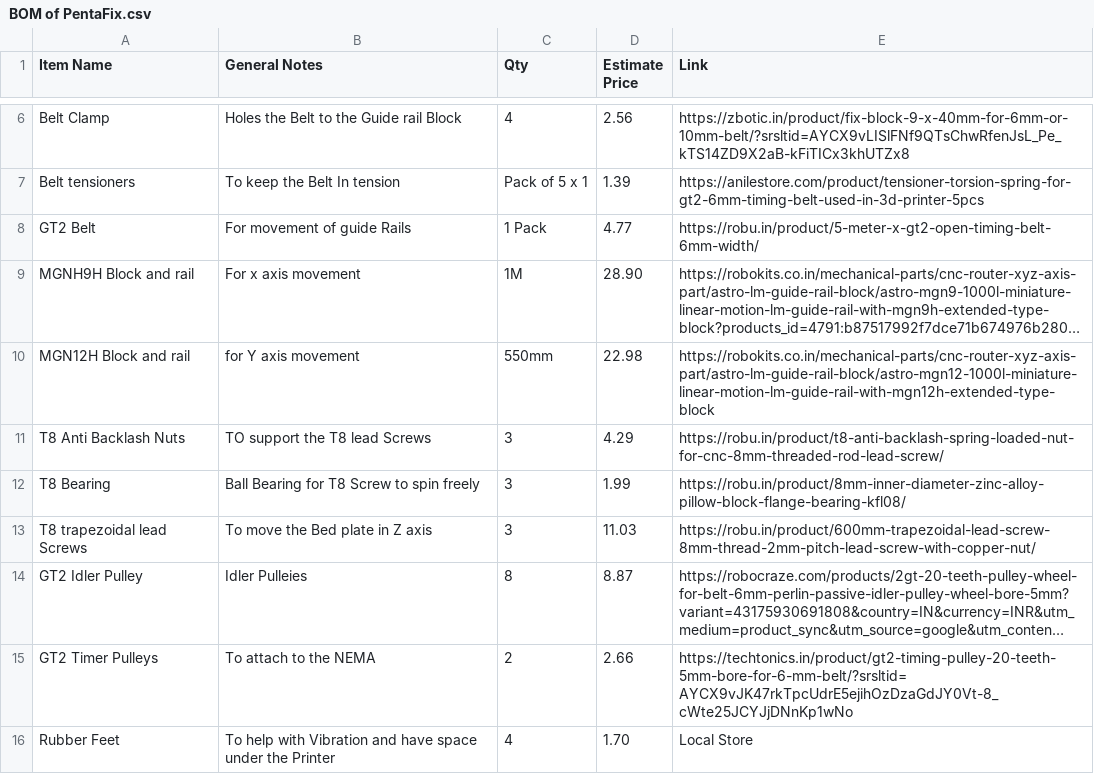
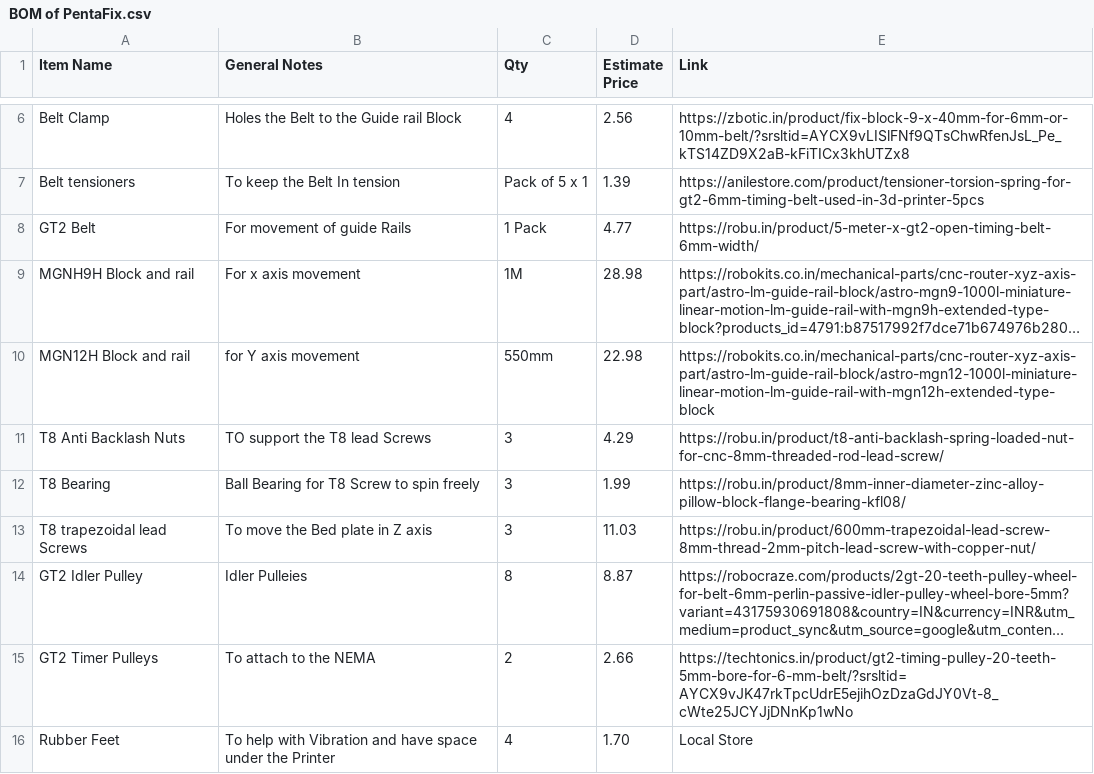
Before and after one commit to UnfadingSoul97/PentaFix, a CSV file: BOM of PentaFix.csv, drawn as a sheet; only a part is shown, gaps mark what is left out; long unchanged cells end in …; the diff names each change by its address in the sheet, - before the commit and + after, or states it on an @@ line.

Commit message:
Update BOM of PentaFix.csv

```diff
--- a/BOM of PentaFix.csv
+++ b/BOM of PentaFix.csv
-D9 (Estimate Price): 28.90
+D9 (Estimate Price): 28.98
```
